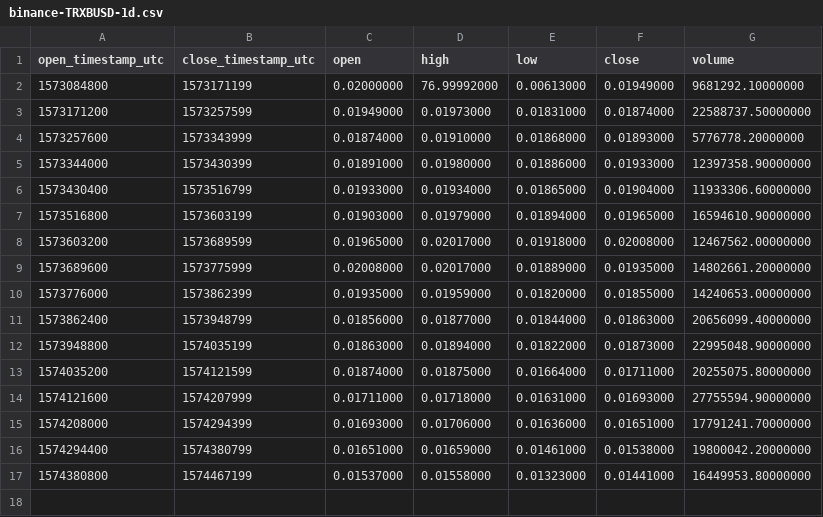
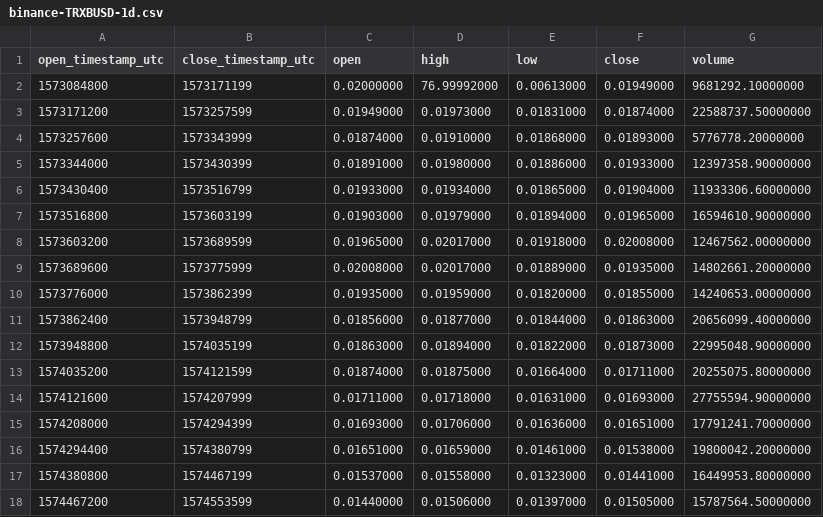
Before and after one commit to cryptobigbro/binance-TRXBUSD, a CSV file: binance-TRXBUSD-1d.csv, drawn as a sheet.

```diff
--- a/binance-TRXBUSD-1d.csv
+++ b/binance-TRXBUSD-1d.csv
@@ -17 +17,2 @@ open_timestamp_utc,close_timestamp_utc,open,high,low,close,volume
 1574380800,1574467199,0.01537000,0.01558000,0.01323000,0.01441000,16449953.80000000
+1574467200,1574553599,0.01440000,0.01506000,0.01397000,0.01505000,15787564.50000000
```
Also changed, not shown: binance-TRXBUSD-1h.csv, 1 other file.
